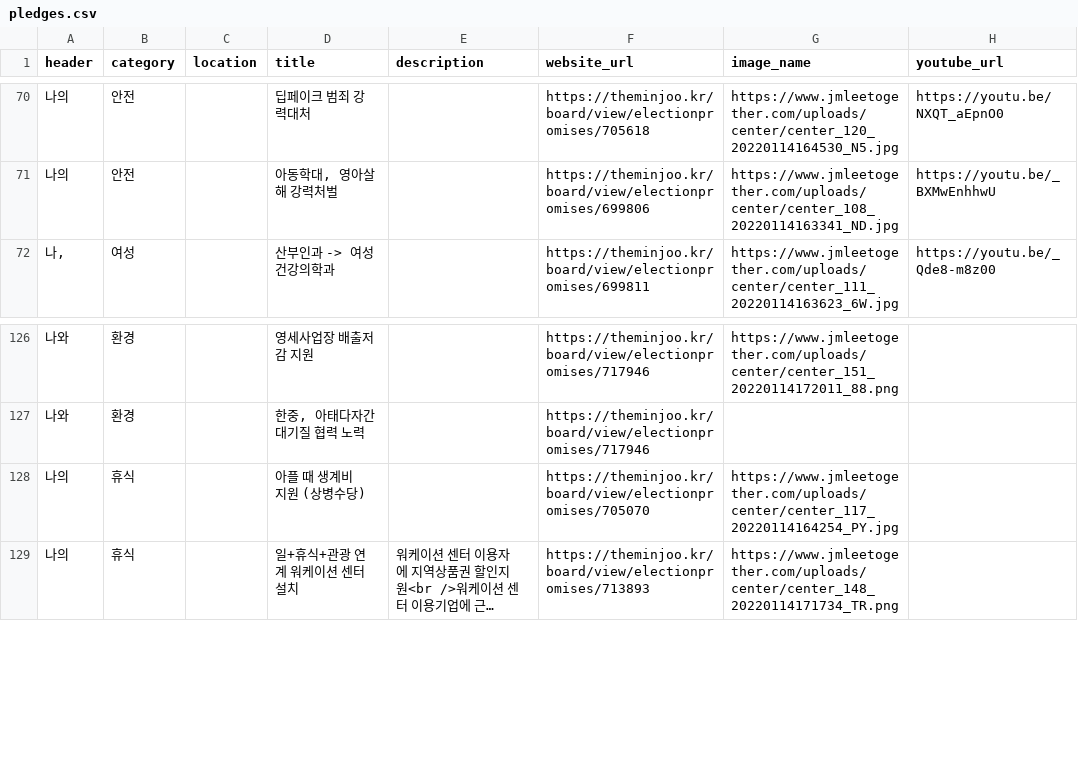
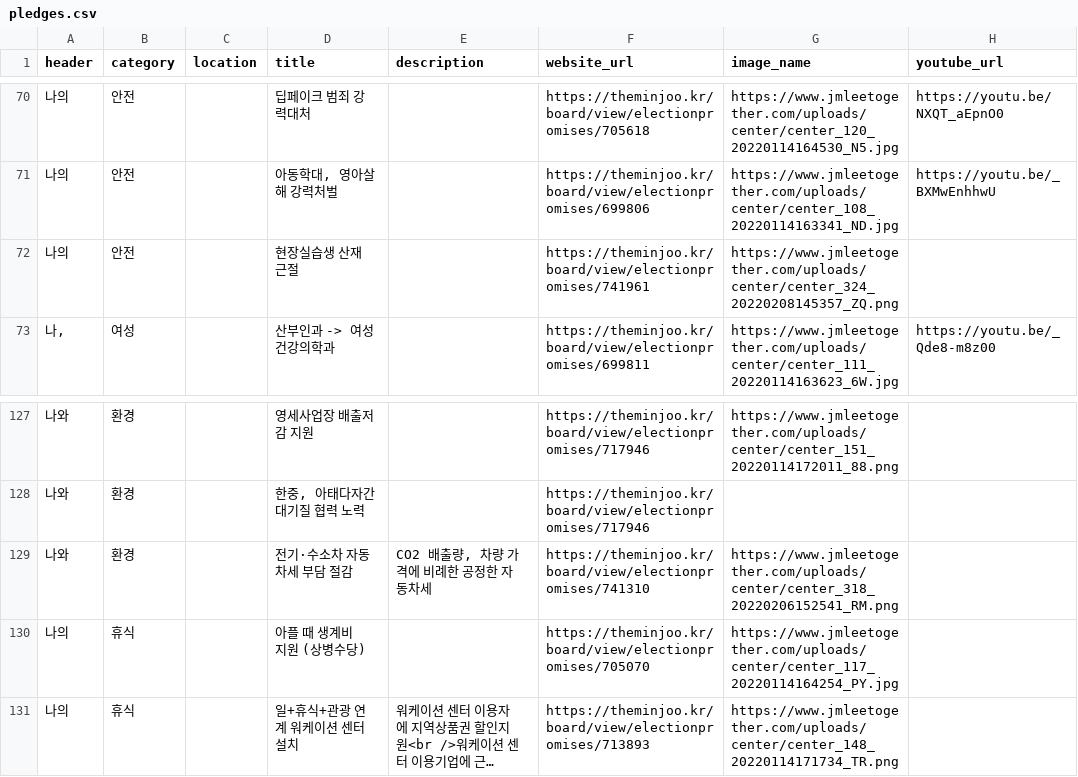
Before and after one commit to p4u-jm/p4u-jm.github.io, a CSV file: data/pledges.csv, drawn as a sheet; only a part is shown, gaps mark what is left out; long unchanged cells end in …; the diff names each change by its address in the sheet, - before the commit and + after, or states it on an @@ line.

Commit message:
Update pledges.csv

```diff
--- a/data/pledges.csv
+++ b/data/pledges.csv
+row 72: 나의 | 안전 |  | 현장실습생 산재 근절 |  | https://theminjoo.kr/board/view/electionpromises/741961 | https://www.jmleetogether.com/uploads/center/center_324_20220208145357_ZQ.png
+row 129: 나와 | 환경 |  | 전기·수소차 자동차세 부담 절감 | CO2 배출량, 차량 가격에 비례한 공정한 자동차세 | https://theminjoo.kr/board/view/electionpromises/741310 | https://www.jmleetogether.com/uploads/center/center_318_20220206152541_RM.png
```
